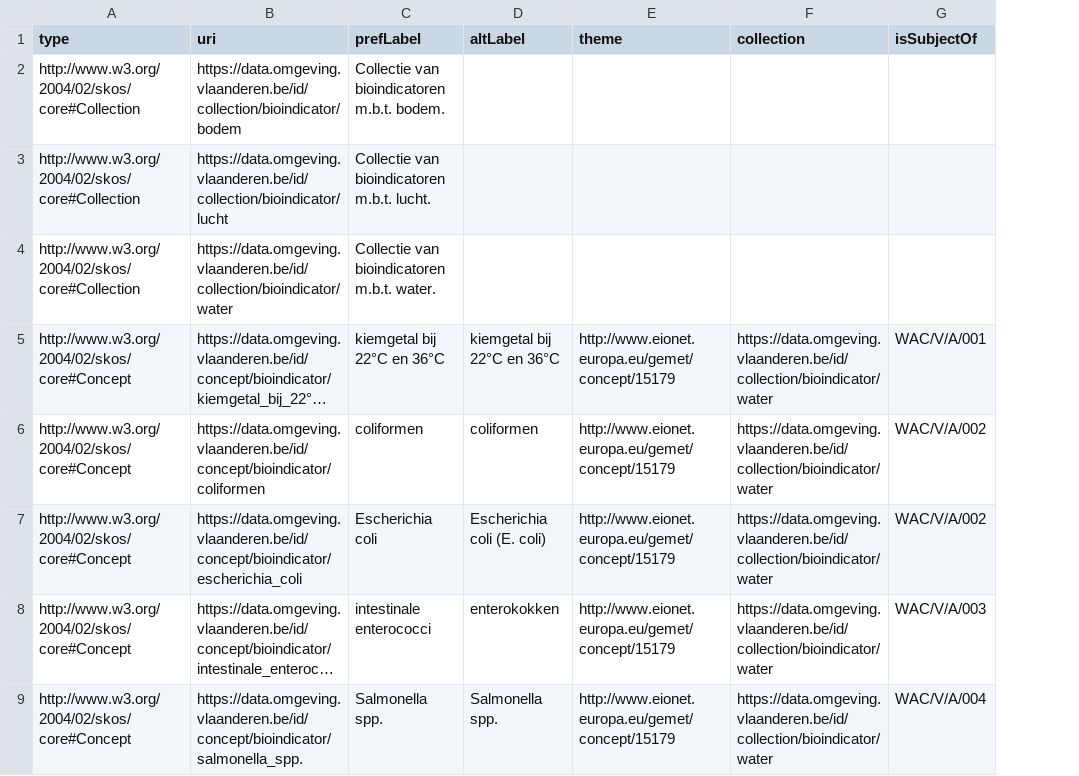
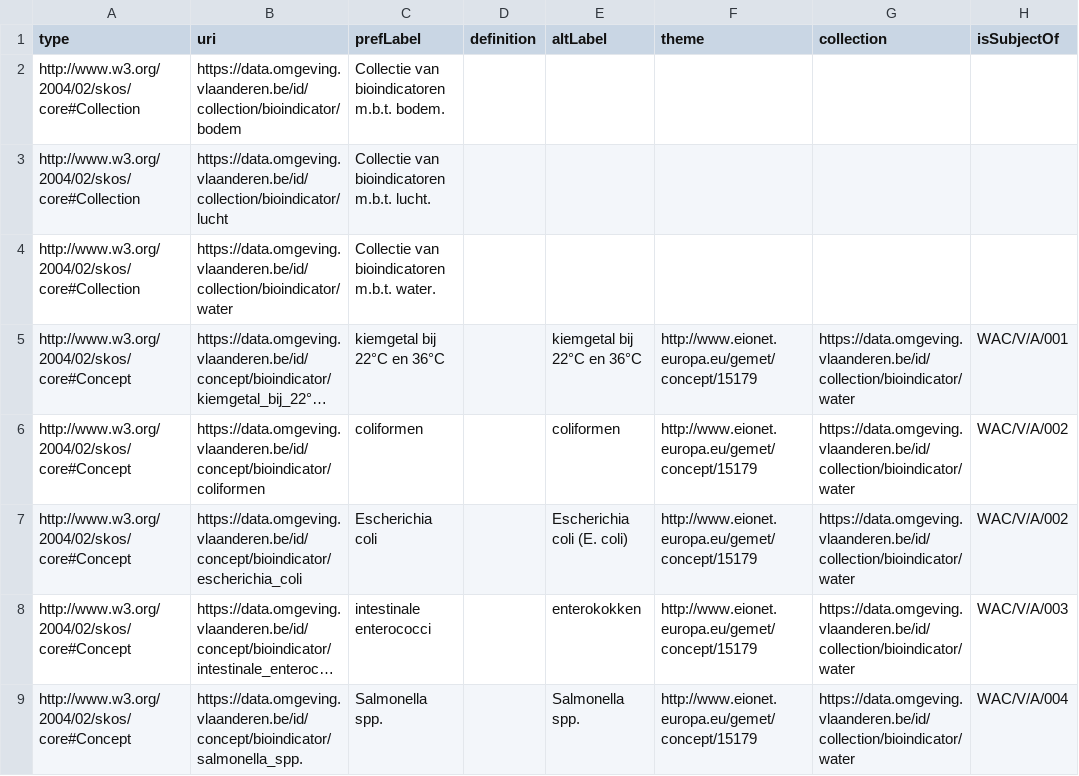
Before and after one commit to milieuinfo/codelijst-bioindicator, a CSV file: src/main/resources/be/vlaanderen/omgeving/data/id/conceptscheme/bioindicator/bioindicator.csv, drawn as a sheet; only a part is shown; long unchanged cells end in …; the diff names each change by its address in the sheet, - before the commit and + after, or states it on an @@ line.

```diff
--- a/src/main/resources/be/vlaanderen/omgeving/data/id/conceptscheme/bioindicator/bioindicator.csv
+++ b/src/main/resources/be/vlaanderen/omgeving/data/id/conceptscheme/bioindicator/bioindicator.csv
+column D (definition), empty
```
Also changed, not shown: 2 other files.
